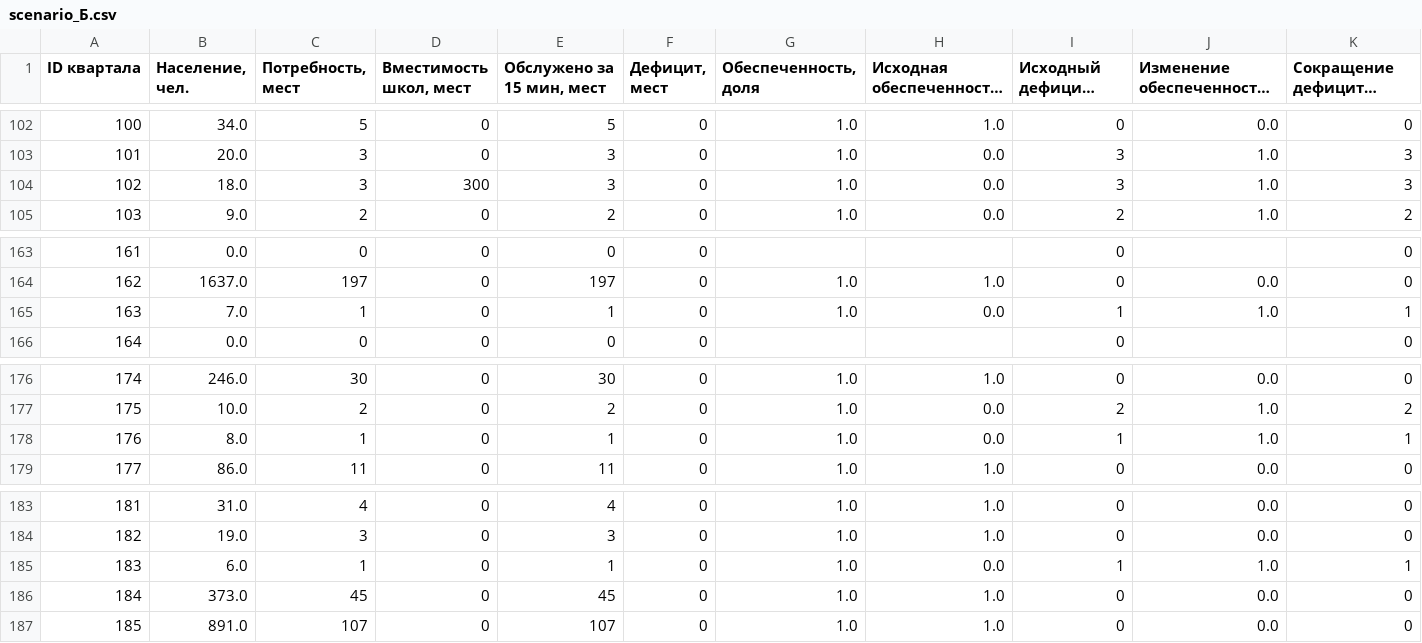
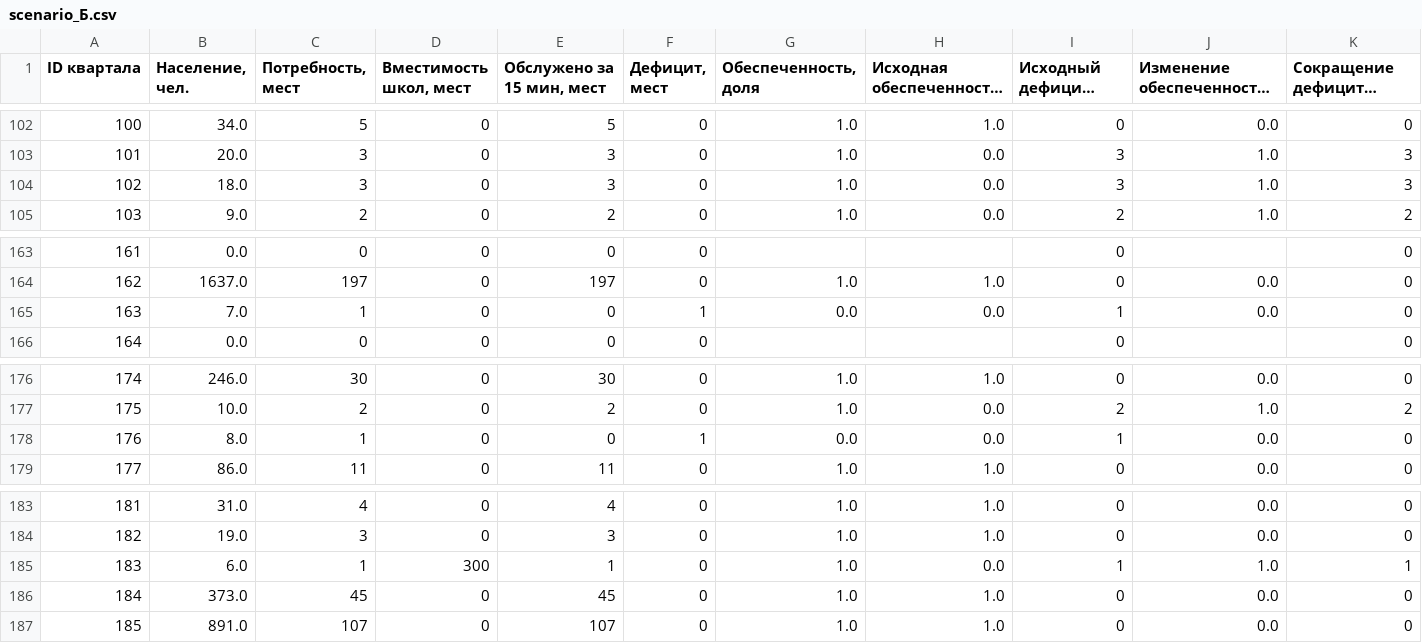
Before and after one commit to KTL-deep/urban-ai-practice, a CSV file: school-placement/results/scenario_Б.csv, drawn as a sheet; only a part is shown, gaps mark what is left out; long unchanged cells end in …; the diff covers the shown part only.

```diff
--- a/school-placement/results/scenario_Б.csv
+++ b/school-placement/results/scenario_Б.csv
@@ -103,3 +103,3 @@
 101;20.0;3;0;3;0;1.0;0.0;3;1.0;3
-102;18.0;3;300;3;0;1.0;0.0;3;1.0;3
+102;18.0;3;0;3;0;1.0;0.0;3;1.0;3
 103;9.0;2;0;2;0;1.0;0.0;2;1.0;2
@@ -164,3 +164,3 @@
 162;1637.0;197;0;197;0;1.0;1.0;0;0.0;0
-163;7.0;1;0;1;0;1.0;0.0;1;1.0;1
+163;7.0;1;0;0;1;0.0;0.0;1;0.0;0
 164;0.0;0;0;0;0;;;0;;0
@@ -177,3 +177,3 @@
 175;10.0;2;0;2;0;1.0;0.0;2;1.0;2
-176;8.0;1;0;1;0;1.0;0.0;1;1.0;1
+176;8.0;1;0;0;1;0.0;0.0;1;0.0;0
 177;86.0;11;0;11;0;1.0;1.0;0;0.0;0
@@ -184,3 +184,3 @@
 182;19.0;3;0;3;0;1.0;1.0;0;0.0;0
-183;6.0;1;0;1;0;1.0;0.0;1;1.0;1
+183;6.0;1;300;1;0;1.0;0.0;1;1.0;1
 184;373.0;45;0;45;0;1.0;1.0;0;0.0;0
```
Also changed, not shown: 37 edited cells elsewhere in this file, school-placement/results/scenario_comparison.csv, school-placement/results/scenario_А.csv, 7 other files.
